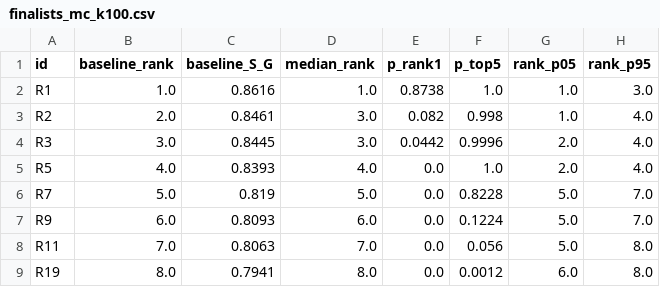
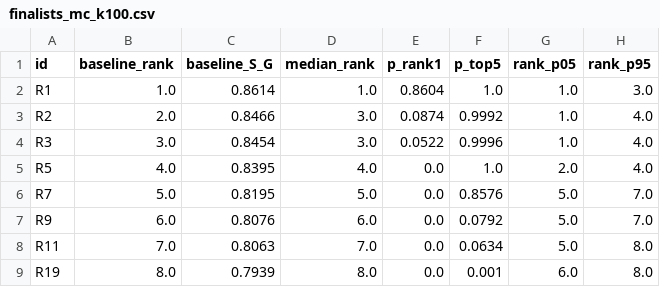
Before and after one commit to Arkadeep-Dutta/Sustainable-AI-Data-Center-Locator, a CSV file: outputs/diagnostics/finalists_mc_k100.csv, drawn as a sheet.

```diff
--- a/outputs/diagnostics/finalists_mc_k100.csv
+++ b/outputs/diagnostics/finalists_mc_k100.csv
@@ -1,9 +1,9 @@
 id,baseline_rank,baseline_S_G,median_rank,p_rank1,p_top5,rank_p05,rank_p95
-R1,1.0,0.8616,1.0,0.8738,1.0,1.0,3.0
-R2,2.0,0.8461,3.0,0.082,0.998,1.0,4.0
-R3,3.0,0.8445,3.0,0.0442,0.9996,2.0,4.0
-R5,4.0,0.8393,4.0,0.0,1.0,2.0,4.0
-R7,5.0,0.819,5.0,0.0,0.8228,5.0,7.0
-R9,6.0,0.8093,6.0,0.0,0.1224,5.0,7.0
-R11,7.0,0.8063,7.0,0.0,0.056,5.0,8.0
-R19,8.0,0.7941,8.0,0.0,0.0012,6.0,8.0
+R1,1.0,0.8614,1.0,0.8604,1.0,1.0,3.0
+R2,2.0,0.8466,3.0,0.0874,0.9992,1.0,4.0
+R3,3.0,0.8454,3.0,0.0522,0.9996,1.0,4.0
+R5,4.0,0.8395,4.0,0.0,1.0,2.0,4.0
+R7,5.0,0.8195,5.0,0.0,0.8576,5.0,7.0
+R9,6.0,0.8076,6.0,0.0,0.0792,5.0,7.0
+R11,7.0,0.8063,7.0,0.0,0.0634,5.0,8.0
+R19,8.0,0.7939,8.0,0.0,0.001,6.0,8.0
```
Also changed, not shown: outputs/diagnostics/finalists_mc_k200.csv, outputs/diagnostics/finalists_rank_hist_k100.csv, 37 other files.
